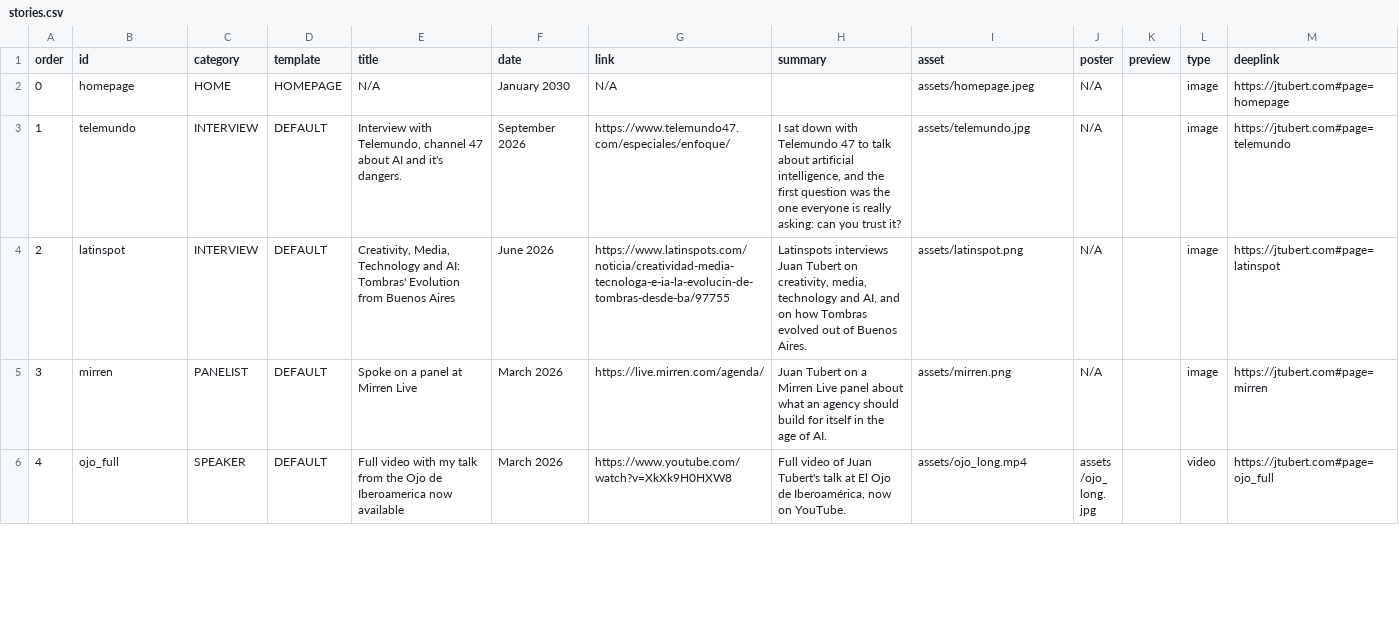
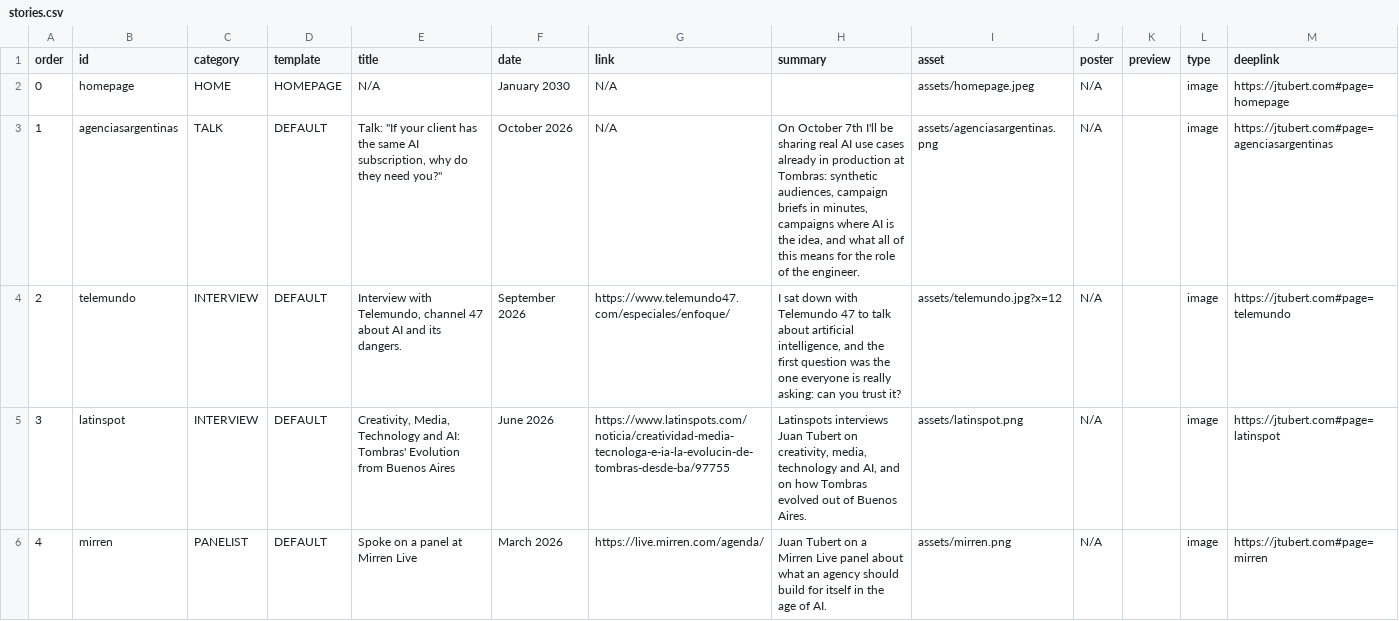
Before and after one commit to jtubert/jtubert.github.io, a CSV file: _data/stories.csv, drawn as a sheet; only a part is shown; the shorter side is filled out with more unchanged rows; addresses are those after the commit; the diff names each change by its address in the sheet, - before the commit and + after, or states it on an @@ line.

Commit message:
Add the Agencias Argentinas talk
A new sheet row, so one entry page, its place in the drawer and the
story, the sitemap, repointed neighbours and a count that reads 51.
The link is N/A, so the page carries no CTA.

The body is written from the deck in the Agencias Argentinas
Presentation repo: the two halves of the talk from Agenda.dc.html, the
Tombras systems from outline.md, and the engineering half from the Part
Two slides, 25 years of writing code, plan first and let the expensive
model reason, the loop that commits overnight, and building past
websites into plugins and an MCP server. It runs long at 224 words
against the usual 60 to 150, which is what covering both halves costs.

_data/titles.json gets a short <title>: the full sheet title is 74
characters and the question unquoted is still 66, one over, so the form
here says "clients" rather than "your client" to land at 63 and keep the
question whole. No name suffix fits, which matches the choice already
made for the other long ones. All 54 pages are now at or under 65.

```diff
--- a/_data/stories.csv
+++ b/_data/stories.csv
+row 3: 1 | agenciasargentinas | TALK | DEFAULT | Talk: "If your client has the same AI subscription, why do they need you?" | October 2026 | N/A | On October 7th I'll be sharing real AI use cases already in production at Tombras: synthetic audiences, campaign briefs in minutes, campaigns where AI is the idea, and what all of this means for the role of the engineer. | assets/agenciasargentinas.png | N/A |  | image | https://jtubert.com#page=agenciasargentinas
@@ column A (order) renumbered from row 4 down @@
-E4 (title): …AI and it's dangers.
+E4 (title): …AI and its dangers.
-I4 (asset): assets/telemundo.jpg
+I4 (asset): assets/telemundo.jpg?x=12
```
Also changed, not shown: 57 other files.
